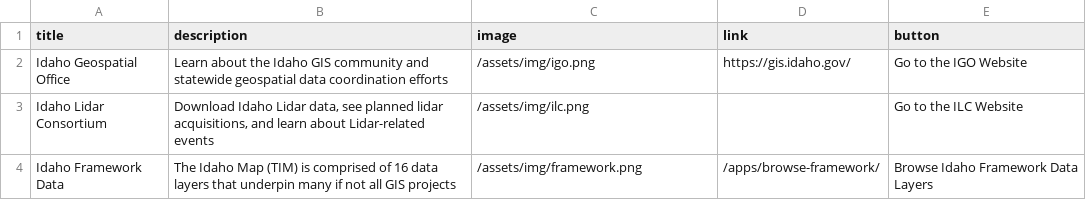
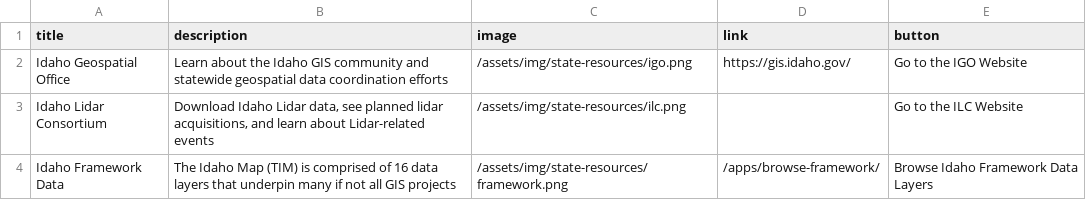
Before and after one commit to uidaholib/inside_source, a CSV file: _data/stateresources.csv, drawn as a sheet.

```diff
--- a/_data/stateresources.csv
+++ b/_data/stateresources.csv
@@ -1,4 +1,4 @@
 title,description,image,link,button
-Idaho Geospatial Office,"Learn about the Idaho GIS community and statewide geospatial data coordination efforts",/assets/img/igo.png,https://gis.idaho.gov/,Go to the IGO Website
-Idaho Lidar Consortium,"Download Idaho Lidar data, see planned lidar acquisitions, and learn about Lidar-related events",/assets/img/ilc.png,,Go to the ILC Website
-Idaho Framework Data,"The Idaho Map (TIM) is comprised of 16 data layers that underpin many if not all GIS projects",/assets/img/framework.png,/apps/browse-framework/,Browse Idaho Framework Data Layers
+Idaho Geospatial Office,"Learn about the Idaho GIS community and statewide geospatial data coordination efforts",/assets/img/state-resources/igo.png,https://gis.idaho.gov/,Go to the IGO Website
+Idaho Lidar Consortium,"Download Idaho Lidar data, see planned lidar acquisitions, and learn about Lidar-related events",/assets/img/state-resources/ilc.png,,Go to the ILC Website
+Idaho Framework Data,"The Idaho Map (TIM) is comprised of 16 data layers that underpin many if not all GIS projects",/assets/img/state-resources/framework.png,/apps/browse-framework/,Browse Idaho Framework Data Layers
```
Also changed, not shown: _data/stories.csv, _data/universityresources.csv, 15 other files.
